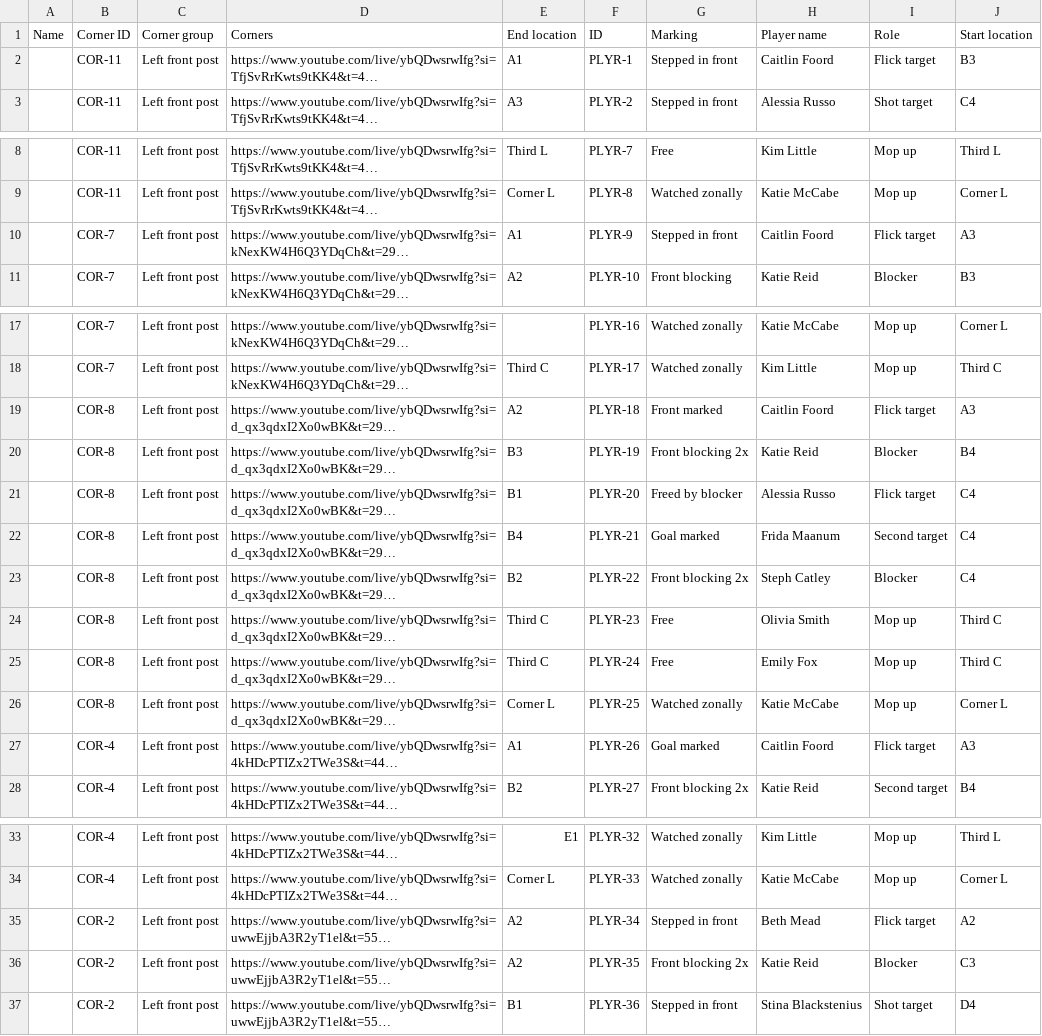
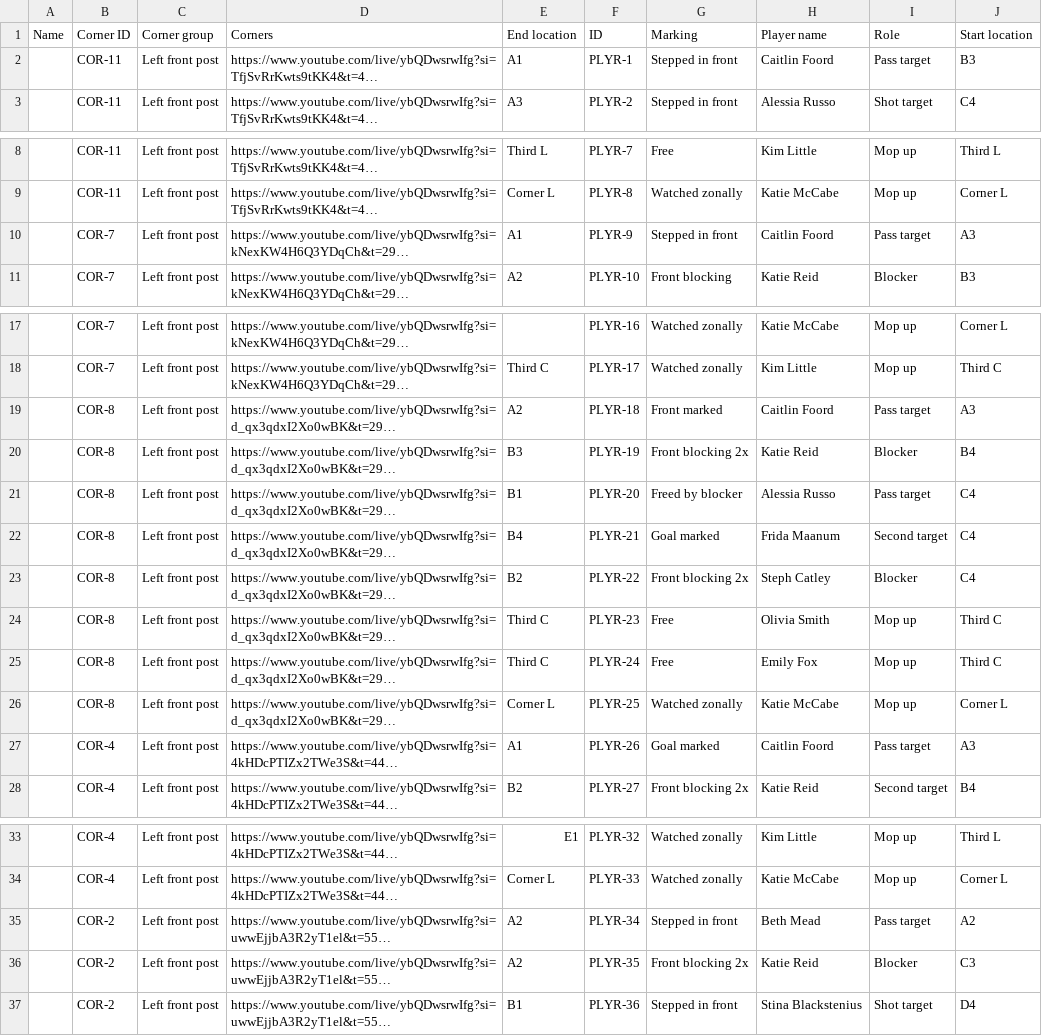
Before and after one commit to gsheir/arsenal_corners, a CSV file: data/players.csv, drawn as a sheet; only a part is shown, gaps mark what is left out; long unchanged cells end in …; the diff names each change by its address in the sheet, - before the commit and + after, or states it on an @@ line.

Commit message:
add heatmap for locations per role

```diff
--- a/data/players.csv
+++ b/data/players.csv
-I2 (Role): Flick target
+I2 (Role): Pass target
-I10 (Role): Flick target
+I10 (Role): Pass target
-I19 (Role): Flick target
+I19 (Role): Pass target
-I21 (Role): Flick target
+I21 (Role): Pass target
-I27 (Role): Flick target
+I27 (Role): Pass target
-I35 (Role): Flick target
+I35 (Role): Pass target
```
Also changed, not shown: 1 other file.
